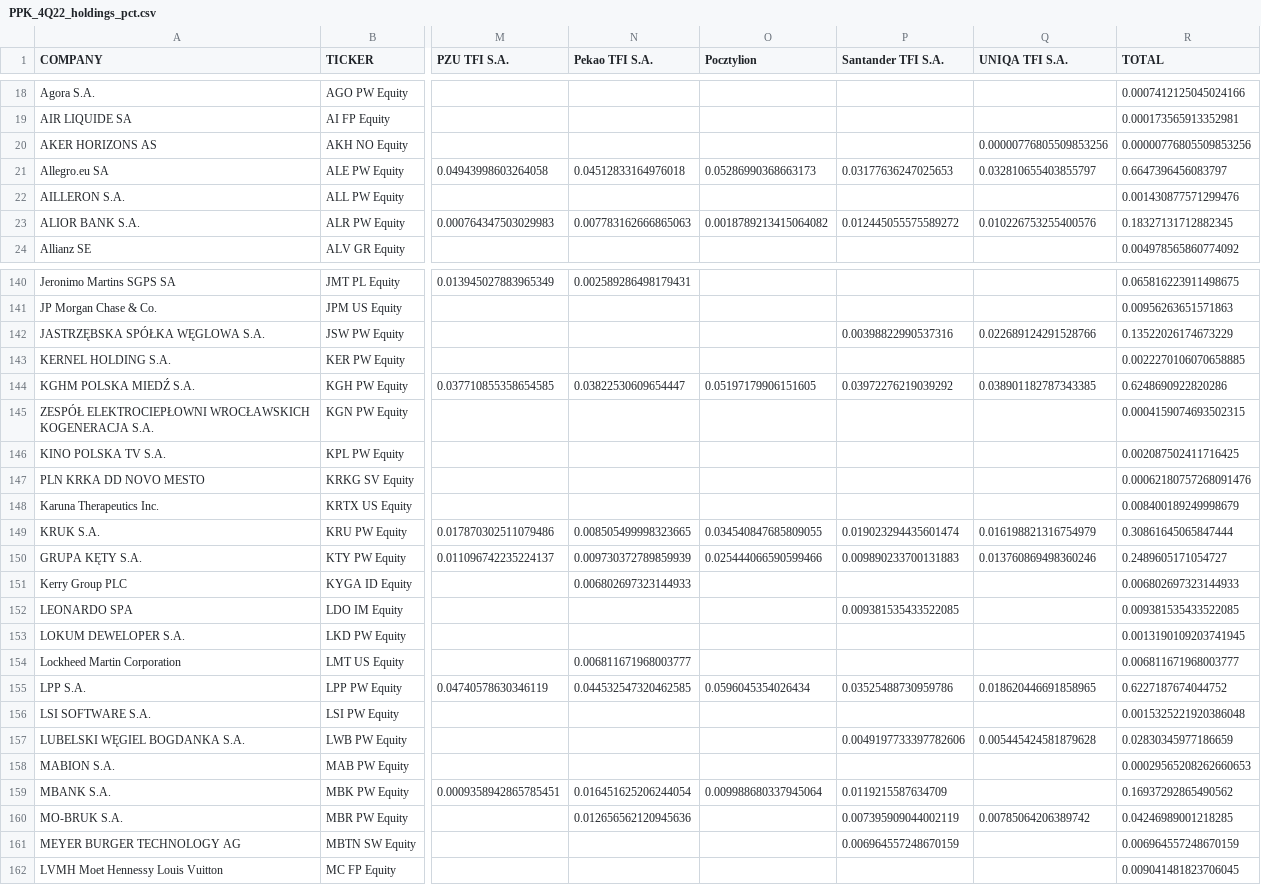
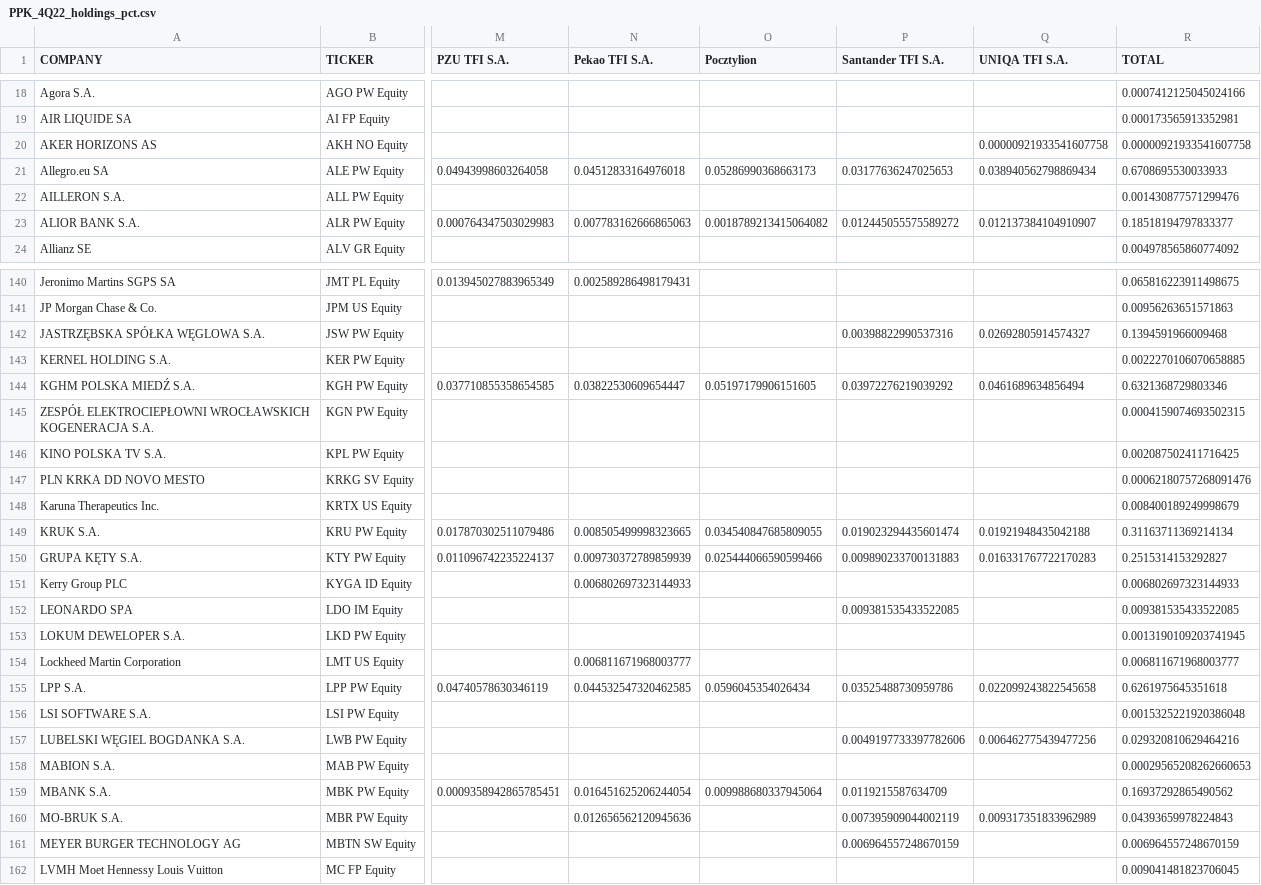
Before and after one commit to mmm752/new-PPK, a CSV file: output_csv/PPK_4Q22_holdings_pct.csv, drawn as a sheet; only a part is shown, gaps mark what is left out; the diff covers the shown part only; the diff names each change by its address in the sheet, - before the commit and + after, or states it on an @@ line.

```diff
--- a/output_csv/PPK_4Q22_holdings_pct.csv
+++ b/output_csv/PPK_4Q22_holdings_pct.csv
-Q20 (UNIQA TFI S.A.): 0.00000776805509853256
+Q20 (UNIQA TFI S.A.): 0.00000921933541607758
-R20 (TOTAL): 0.00000776805509853256
+R20 (TOTAL): 0.00000921933541607758
-Q21 (UNIQA TFI S.A.): 0.032810655403855797
+Q21 (UNIQA TFI S.A.): 0.038940562798869434
-R21 (TOTAL): 0.6647396456083797
+R21 (TOTAL): 0.6708695530033933
-Q23 (UNIQA TFI S.A.): 0.010226753255400576
+Q23 (UNIQA TFI S.A.): 0.012137384104910907
-R23 (TOTAL): 0.18327131712882345
+R23 (TOTAL): 0.18518194797833377
-Q142 (UNIQA TFI S.A.): 0.022689124291528766
+Q142 (UNIQA TFI S.A.): 0.02692805914574327
-R142 (TOTAL): 0.13522026174673229
+R142 (TOTAL): 0.1394591966009468
-Q144 (UNIQA TFI S.A.): 0.038901182787343385
+Q144 (UNIQA TFI S.A.): 0.0461689634856494
-R144 (TOTAL): 0.6248690922820286
+R144 (TOTAL): 0.6321368729803346
-Q149 (UNIQA TFI S.A.): 0.016198821316754979
+Q149 (UNIQA TFI S.A.): 0.01921948435042188
-R149 (TOTAL): 0.30861645065847444
+R149 (TOTAL): 0.31163711369214134
-Q150 (UNIQA TFI S.A.): 0.013760869498360246
+Q150 (UNIQA TFI S.A.): 0.016331767722170283
-R150 (TOTAL): 0.2489605171054727
+R150 (TOTAL): 0.2515314153292827
-Q155 (UNIQA TFI S.A.): 0.018620446691858965
+Q155 (UNIQA TFI S.A.): 0.022099243822545658
-R155 (TOTAL): 0.6227187674044752
+R155 (TOTAL): 0.6261975645351618
-Q157 (UNIQA TFI S.A.): 0.005445424581879628
+Q157 (UNIQA TFI S.A.): 0.006462775439477256
-R157 (TOTAL): 0.02830345977186659
+R157 (TOTAL): 0.029320810629464216
-Q160 (UNIQA TFI S.A.): 0.00785064206389742
+Q160 (UNIQA TFI S.A.): 0.009317351833962989
-R160 (TOTAL): 0.04246989001218285
+R160 (TOTAL): 0.04393659978224843
```
Also changed, not shown: 1 added row, 2 removed rows and 91 edited cells elsewhere in this file, output_csv/PPK_23-24_chg.csv, output_csv/PPK_24-25_chg.csv, 17 other files.
